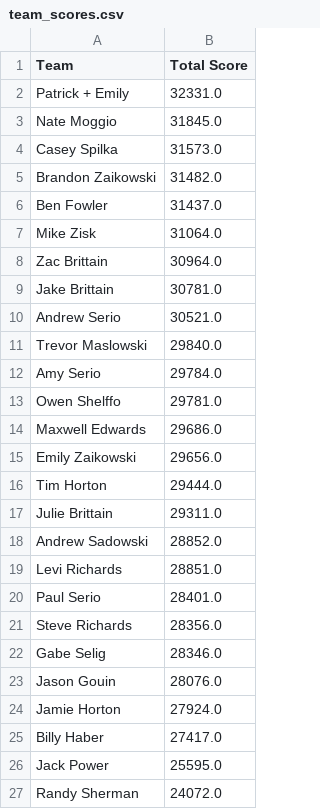
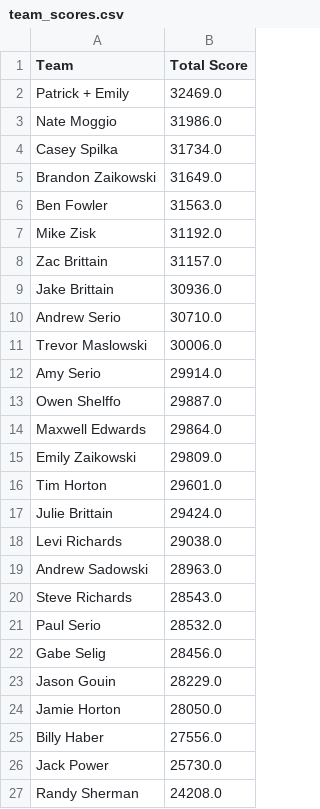
Before and after one commit to patrick-serio/mlb-pickem-league, a CSV file: data/team_scores.csv, drawn as a sheet.

```diff
--- a/data/team_scores.csv
+++ b/data/team_scores.csv
@@ -1,27 +1,27 @@
 Team,Total Score
-Patrick + Emily,32331.0
-Nate Moggio,31845.0
-Casey Spilka,31573.0
-Brandon Zaikowski,31482.0
-Ben Fowler,31437.0
-Mike Zisk,31064.0
-Zac Brittain,30964.0
-Jake Brittain,30781.0
-Andrew Serio,30521.0
-Trevor Maslowski,29840.0
-Amy Serio,29784.0
-Owen Shelffo,29781.0
-Maxwell Edwards,29686.0
-Emily Zaikowski,29656.0
-Tim Horton,29444.0
-Julie Brittain,29311.0
-Andrew Sadowski,28852.0
-Levi Richards,28851.0
-Paul Serio,28401.0
-Steve Richards,28356.0
-Gabe Selig,28346.0
-Jason Gouin,28076.0
-Jamie Horton,27924.0
-Billy Haber,27417.0
-Jack Power,25595.0
-Randy Sherman,24072.0
+Patrick + Emily,32469.0
+Nate Moggio,31986.0
+Casey Spilka,31734.0
+Brandon Zaikowski,31649.0
+Ben Fowler,31563.0
+Mike Zisk,31192.0
+Zac Brittain,31157.0
+Jake Brittain,30936.0
+Andrew Serio,30710.0
+Trevor Maslowski,30006.0
+Amy Serio,29914.0
+Owen Shelffo,29887.0
+Maxwell Edwards,29864.0
+Emily Zaikowski,29809.0
+Tim Horton,29601.0
+Julie Brittain,29424.0
+Levi Richards,29038.0
+Andrew Sadowski,28963.0
+Steve Richards,28543.0
+Paul Serio,28532.0
+Gabe Selig,28456.0
+Jason Gouin,28229.0
+Jamie Horton,28050.0
+Billy Haber,27556.0
+Jack Power,25730.0
+Randy Sherman,24208.0
```
Also changed, not shown: data/backend_updated.csv, data/team_rosters_updated.csv, 4 other files.
